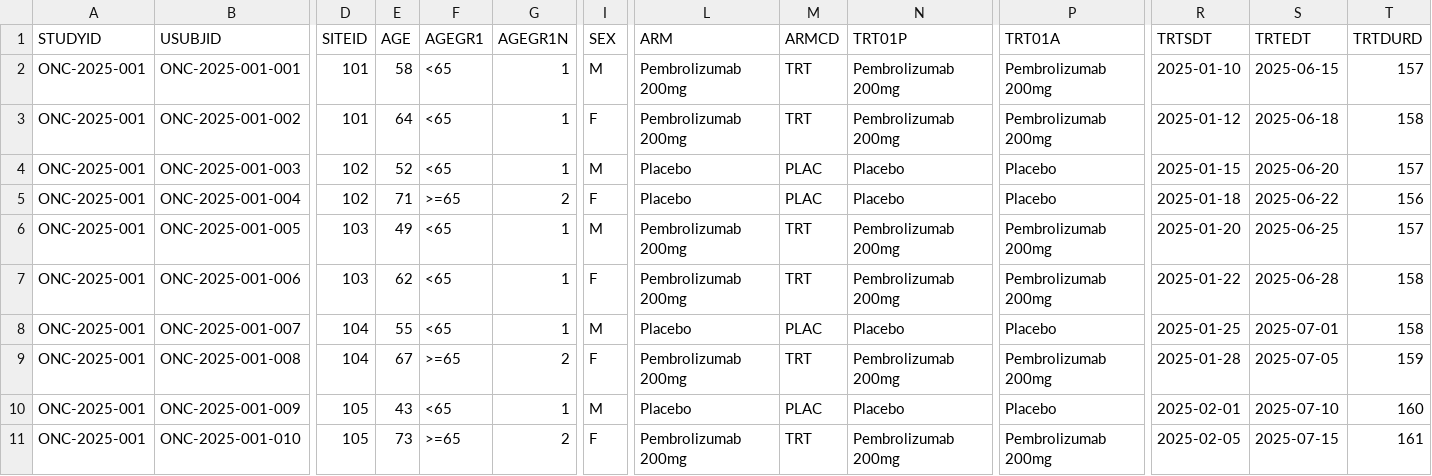
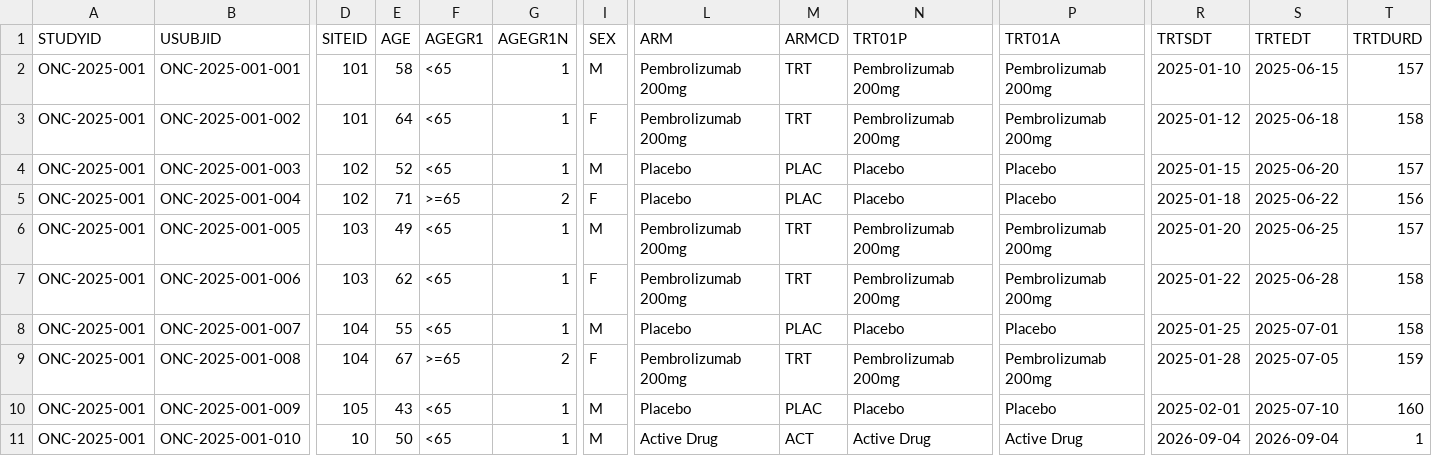
Before and after one commit to NarasimhaMachineni/clinical-ai-agent, a CSV file: submission_package/adam/adsl.csv, drawn as a sheet; only a part is shown, gaps mark what is left out; the diff covers the shown part only; the diff names each change by its address in the sheet, - before the commit and + after, or states it on an @@ line.

```diff
--- a/submission_package/adam/adsl.csv
+++ b/submission_package/adam/adsl.csv
-D11 (SITEID): 105
+D11 (SITEID): 10
-E11 (AGE): 73
+E11 (AGE): 50
-F11 (AGEGR1): >=65
+F11 (AGEGR1): <65
-G11 (AGEGR1N): 2
+G11 (AGEGR1N): 1
-I11 (SEX): F
+I11 (SEX): M
-L11 (ARM): Pembrolizumab 200mg
+L11 (ARM): Active Drug
-M11 (ARMCD): TRT
+M11 (ARMCD): ACT
-N11 (TRT01P): Pembrolizumab 200mg
+N11 (TRT01P): Active Drug
-P11 (TRT01A): Pembrolizumab 200mg
+P11 (TRT01A): Active Drug
-R11 (TRTSDT): 2025-02-05
+R11 (TRTSDT): 2026-09-04
-S11 (TRTEDT): 2025-07-15
+S11 (TRTEDT): 2026-09-04
-T11 (TRTDURD): 161
+T11 (TRTDURD): 1
```
Also changed, not shown: 1 edited cell elsewhere in this file, data_inbox/raw_demog.csv, submission_package/adam/adae.csv, 8 other files.
